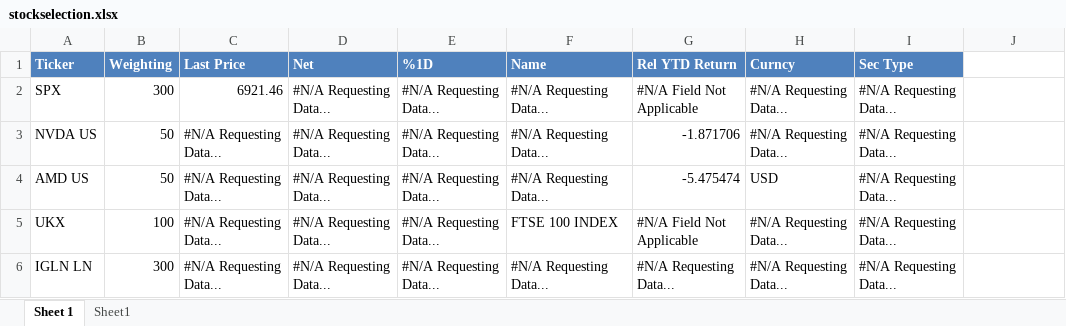
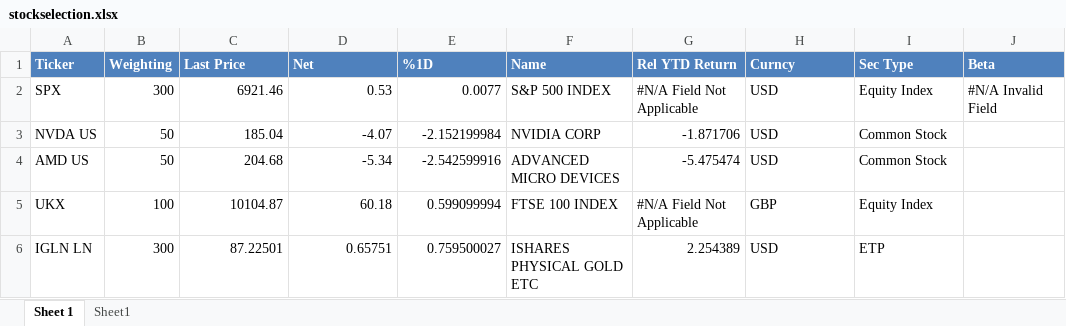
Before and after one commit to JaasonSun-13/RiskProject, an Excel workbook: stockselection.xlsx, sheet Sheet 1, drawn as a sheet; only a part is shown; values as stored, in another font and other column widths than the file's, no borders; the diff covers the shown part only; the diff names each change by its address in the sheet, - before the commit and + after, or states it on an @@ line.

```diff
--- a/stockselection.xlsx (sheet Sheet 1)
+++ b/stockselection.xlsx (sheet Sheet 1)
-J1: (empty)
+J1: Beta
-J1 fill: none
+J1 fill: #4F81BD
-D2 (Net): #N/A Requesting Data...
+D2 (Net): 0.53
-E2 (%1D): #N/A Requesting Data...
+E2 (%1D): 0.0077
-F2 (Name): #N/A Requesting Data...
+F2 (Name): S&P 500 INDEX
-H2:H3 (Curncy): #N/A Requesting Data...
+H2:H3 (Curncy): USD
-I2 (Sec Type): #N/A Requesting Data...
+I2 (Sec Type): Equity Index
-J2 (Beta): (empty)
+J2 (Beta): #N/A Invalid Field
-C3 (Last Price): #N/A Requesting Data...
+C3 (Last Price): 185.04
-D3 (Net): #N/A Requesting Data...
+D3 (Net): -4.07
-E3 (%1D): #N/A Requesting Data...
+E3 (%1D): -2.152199984
-F3 (Name): #N/A Requesting Data...
+F3 (Name): NVIDIA CORP
-I3:I4 (Sec Type): #N/A Requesting Data...
+I3:I4 (Sec Type): Common Stock
-C4 (Last Price): #N/A Requesting Data...
+C4 (Last Price): 204.68
-D4 (Net): #N/A Requesting Data...
+D4 (Net): -5.34
-E4 (%1D): #N/A Requesting Data...
+E4 (%1D): -2.542599916
-F4 (Name): #N/A Requesting Data...
+F4 (Name): ADVANCED MICRO DEVICES
-C5 (Last Price): #N/A Requesting Data...
+C5 (Last Price): 10104.87
-D5 (Net): #N/A Requesting Data...
+D5 (Net): 60.18
-E5 (%1D): #N/A Requesting Data...
+E5 (%1D): 0.599099994
-H5 (Curncy): #N/A Requesting Data...
+H5 (Curncy): GBP
-I5 (Sec Type): #N/A Requesting Data...
+I5 (Sec Type): Equity Index
-C6 (Last Price): #N/A Requesting Data...
+C6 (Last Price): 87.22501
-D6 (Net): #N/A Requesting Data...
+D6 (Net): 0.65751
-E6 (%1D): #N/A Requesting Data...
+E6 (%1D): 0.759500027
-F6 (Name): #N/A Requesting Data...
+F6 (Name): ISHARES PHYSICAL GOLD ETC
-G6 (Rel YTD Return): #N/A Requesting Data...
+G6 (Rel YTD Return): 2.254389
-H6 (Curncy): #N/A Requesting Data...
+H6 (Curncy): USD
-I6 (Sec Type): #N/A Requesting Data...
+I6 (Sec Type): ETP
```
Also changed, not shown: 245 edited cells elsewhere in this sheet, 1 other file.
